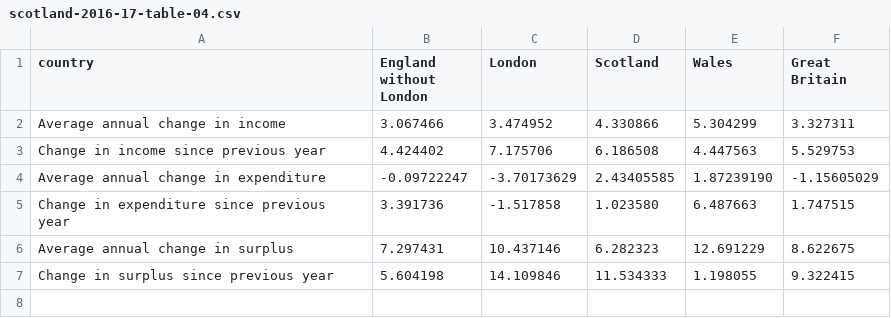
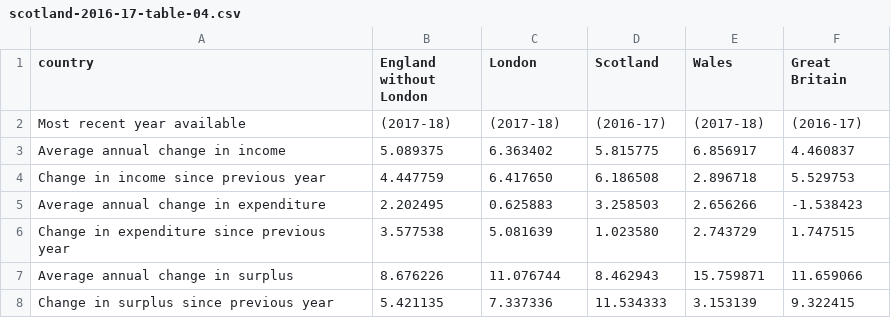
Before and after one commit to majazaloznik/2019-rac-parking, a CSV file: outputs/csv-tables/scotland-2016-17/scotland-2016-17-table-04.csv, drawn as a sheet.

Commit message:
add comparison of all  countries to england
update tables 3 and 4 in wales and scotland

```diff
--- a/outputs/csv-tables/scotland-2016-17/scotland-2016-17-table-04.csv
+++ b/outputs/csv-tables/scotland-2016-17/scotland-2016-17-table-04.csv
@@ -1,7 +1,8 @@
 "country","England without London","London","Scotland","Wales","Great Britain"
-"Average annual change in income","3.067466","3.474952","4.330866","5.304299","3.327311"
-"Change in income since previous year","4.424402","7.175706","6.186508","4.447563","5.529753"
-"Average annual change in expenditure","-0.09722247","-3.70173629"," 2.43405585"," 1.87239190","-1.15605029"
-"Change in expenditure since previous year"," 3.391736","-1.517858"," 1.023580"," 6.487663"," 1.747515"
-"Average annual change in surplus"," 7.297431","10.437146"," 6.282323","12.691229"," 8.622675"
-"Change in surplus since previous year"," 5.604198","14.109846","11.534333"," 1.198055"," 9.322415"
+"Most recent year available","(2017-18)","(2017-18)","(2016-17)","(2017-18)","(2016-17)"
+"Average annual change in income","5.089375","6.363402","5.815775","6.856917","4.460837"
+"Change in income since previous year","4.447759","6.417650","6.186508","2.896718","5.529753"
+"Average annual change in expenditure"," 2.202495"," 0.625883"," 3.258503"," 2.656266","-1.538423"
+"Change in expenditure since previous year","3.577538","5.081639","1.023580","2.743729","1.747515"
+"Average annual change in surplus"," 8.676226","11.076744"," 8.462943","15.759871","11.659066"
+"Change in surplus since previous year"," 5.421135"," 7.337336","11.534333"," 3.153139"," 9.322415"
```
Also changed, not shown: data/01-raw/rpi.csv, outputs/csv-tables/wales-2017-18/wales-2017-18-table-02.csv, 28 other files.
